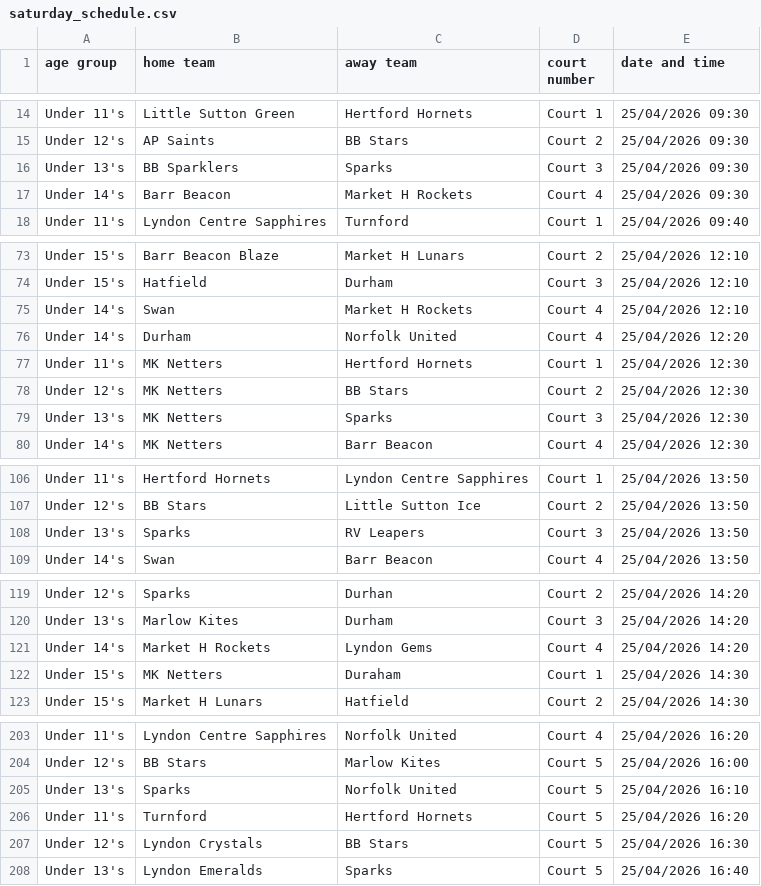
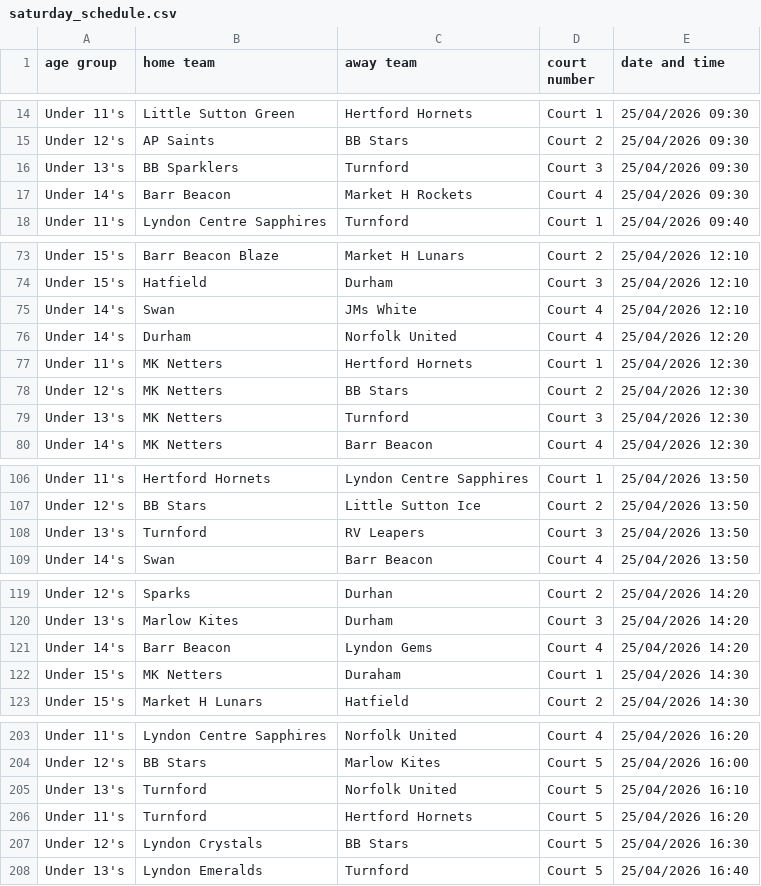
Before and after one commit to Fu11M0nty/netters-tournament, a CSV file: data/saturday_schedule.csv, drawn as a sheet; only a part is shown, gaps mark what is left out; the diff covers the shown part only.

```diff
--- a/data/saturday_schedule.csv
+++ b/data/saturday_schedule.csv
@@ -15,3 +15,3 @@ Under 11's,Little Sutton Green,Hertford Hornets,Court 1,25/04/2026 09:30
 Under 12's,AP Saints,BB Stars,Court 2,25/04/2026 09:30
-Under 13's,BB Sparklers,Sparks,Court 3,25/04/2026 09:30
+Under 13's,BB Sparklers,Turnford,Court 3,25/04/2026 09:30
 Under 14's,Barr Beacon,Market H Rockets,Court 4,25/04/2026 09:30
@@ -74,3 +74,3 @@ Under 15's,Barr Beacon Blaze,Market H Lunars,Court 2,25/04/2026 12:10
 Under 15's,Hatfield,Durham,Court 3,25/04/2026 12:10
-Under 14's,Swan,Market H Rockets,Court 4,25/04/2026 12:10
+Under 14's,Swan,JMs White,Court 4,25/04/2026 12:10
 Under 14's,Durham,Norfolk United,Court 4,25/04/2026 12:20
@@ -78,3 +78,3 @@ Under 11's,MK Netters,Hertford Hornets,Court 1,25/04/2026 12:30
 Under 12's,MK Netters,BB Stars,Court 2,25/04/2026 12:30
-Under 13's,MK Netters,Sparks,Court 3,25/04/2026 12:30
+Under 13's,MK Netters,Turnford,Court 3,25/04/2026 12:30
 Under 14's,MK Netters,Barr Beacon,Court 4,25/04/2026 12:30
@@ -107,3 +107,3 @@ Under 11's,Hertford Hornets,Lyndon Centre Sapphires,Court 1,25/04/2026 13:50
 Under 12's,BB Stars,Little Sutton Ice,Court 2,25/04/2026 13:50
-Under 13's,Sparks,RV Leapers,Court 3,25/04/2026 13:50
+Under 13's,Turnford,RV Leapers,Court 3,25/04/2026 13:50
 Under 14's,Swan,Barr Beacon,Court 4,25/04/2026 13:50
@@ -120,3 +120,3 @@ Under 12's,Sparks,Durhan,Court 2,25/04/2026 14:20
 Under 13's,Marlow Kites,Durham,Court 3,25/04/2026 14:20
-Under 14's,Market H Rockets,Lyndon Gems,Court 4,25/04/2026 14:20
+Under 14's,Barr Beacon,Lyndon Gems,Court 4,25/04/2026 14:20
 Under 15's,MK Netters,Duraham,Court 1,25/04/2026 14:30
@@ -204,5 +204,5 @@ Under 11's,Lyndon Centre Sapphires,Norfolk United,Court 4,25/04/2026 16:20
 Under 12's,BB Stars,Marlow Kites,Court 5,25/04/2026 16:00
-Under 13's,Sparks,Norfolk United,Court 5,25/04/2026 16:10
+Under 13's,Turnford,Norfolk United,Court 5,25/04/2026 16:10
 Under 11's,Turnford,Hertford Hornets,Court 5,25/04/2026 16:20
 Under 12's,Lyndon Crystals,BB Stars,Court 5,25/04/2026 16:30
-Under 13's,Lyndon Emeralds,Sparks,Court 5,25/04/2026 16:40
+Under 13's,Lyndon Emeralds,Turnford,Court 5,25/04/2026 16:40
```
Also changed, not shown: 13 edited cells elsewhere in this file, data/sunday_schedule.csv, 1 other file.
